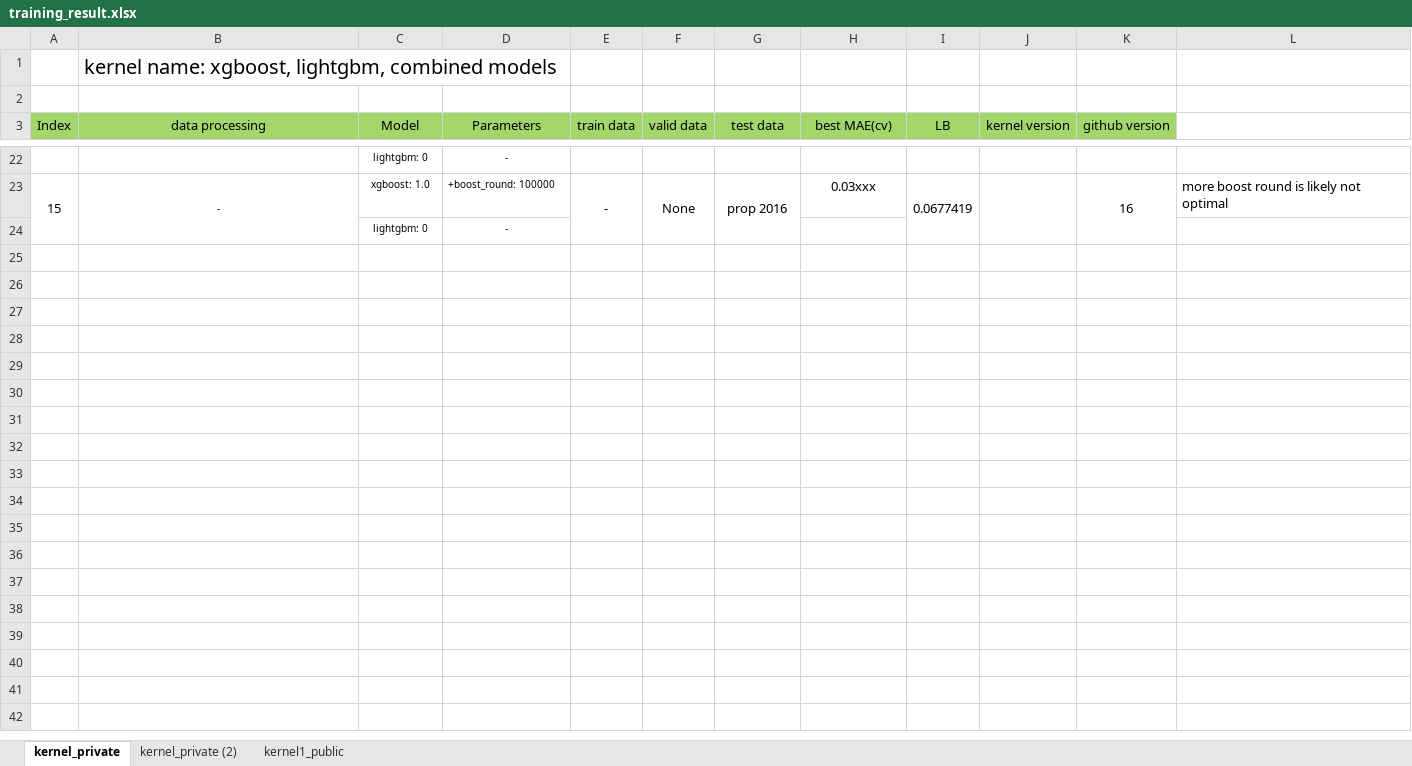
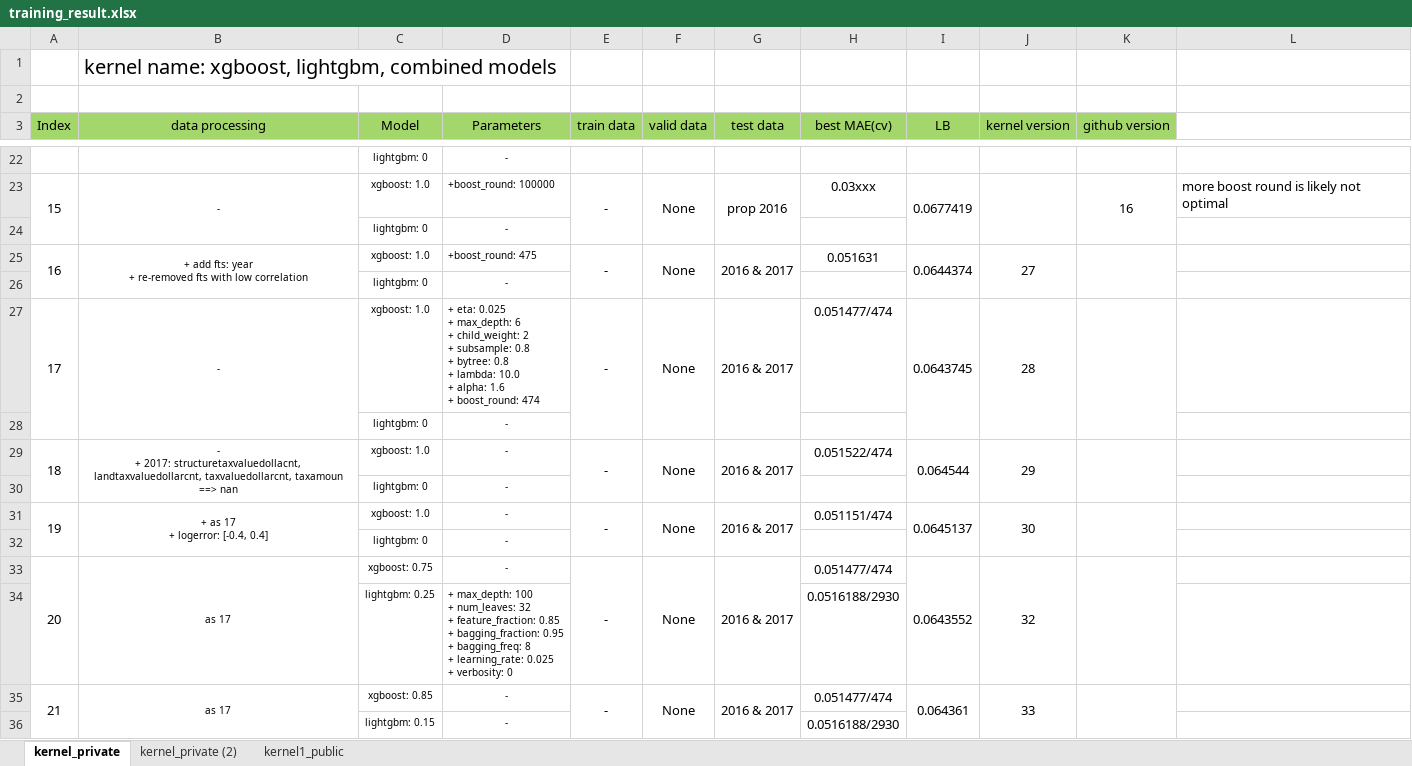
Before and after one commit to Cuongvn08/kaggle_zillow_price, an Excel workbook: training_result.xlsx, sheet kernel_private, drawn as a sheet; only a part is shown, gaps mark what is left out; values as stored, in another font and other column widths than the file's, no borders; conditional formats not drawn; ↵ is a line break in a cell; the diff names each change by its address in the sheet, - before the commit and + after, or states it on an @@ line.

Commit message:
* Updated training results.

```diff
--- a/training_result.xlsx (sheet kernel_private)
+++ b/training_result.xlsx (sheet kernel_private)
+row 25: 16 | + add fts: year ↵ + re-removed fts with low correlation | xgboost: 1.0 | +boost_round: 475 | - | None | 2016 & 2017 | 0.051631 | 0.0644374 | 27
+row 26:  |  | lightgbm: 0 | -
+row 27: 17 | - | xgboost: 1.0 | + eta: 0.025 ↵ + max_depth: 6 ↵ + child_weight: 2 ↵ + subsample: 0.8 ↵ + bytree: 0.8 ↵ + lambda: 10.0 ↵ + alpha: 1.6 ↵ + boost_round: 474 | - | None | 2016 & 2017 | 0.051477/474 | 0.0643745 | 28
+row 28:  |  | lightgbm: 0 | -
+row 29: 18 | - ↵ + 2017: structuretaxvaluedollacnt, landtaxvaluedollarcnt, taxvaluedollarcnt, taxamoun ==> nan | xgboost: 1.0 | - | - | None | 2016 & 2017 | 0.051522/474 | 0.064544 | 29
+row 30:  |  | lightgbm: 0 | -
+row 31: 19 | + as 17 ↵ + logerror: [-0.4, 0.4] | xgboost: 1.0 | - | - | None | 2016 & 2017 | 0.051151/474 | 0.0645137 | 30
+row 32:  |  | lightgbm: 0 | -
+row 33: 20 | as 17 | xgboost: 0.75 | - | - | None | 2016 & 2017 | 0.051477/474 | 0.0643552 | 32
+row 34:  |  | lightgbm: 0.25 | + max_depth: 100 ↵ + num_leaves: 32 ↵ + feature_fraction: 0.85 ↵ + bagging_fraction: 0.95 ↵ + bagging_freq: 8 ↵ + learning_rate: 0.025 ↵ + verbosity: 0 |  |  |  | 0.0516188/2930
+row 35: 21 | as 17 | xgboost: 0.85 | - | - | None | 2016 & 2017 | 0.051477/474 | 0.064361 | 33
+row 36:  |  | lightgbm: 0.15 | - |  |  |  | 0.0516188/2930
```
Also changed, not shown: sheet kernel_private (2).
